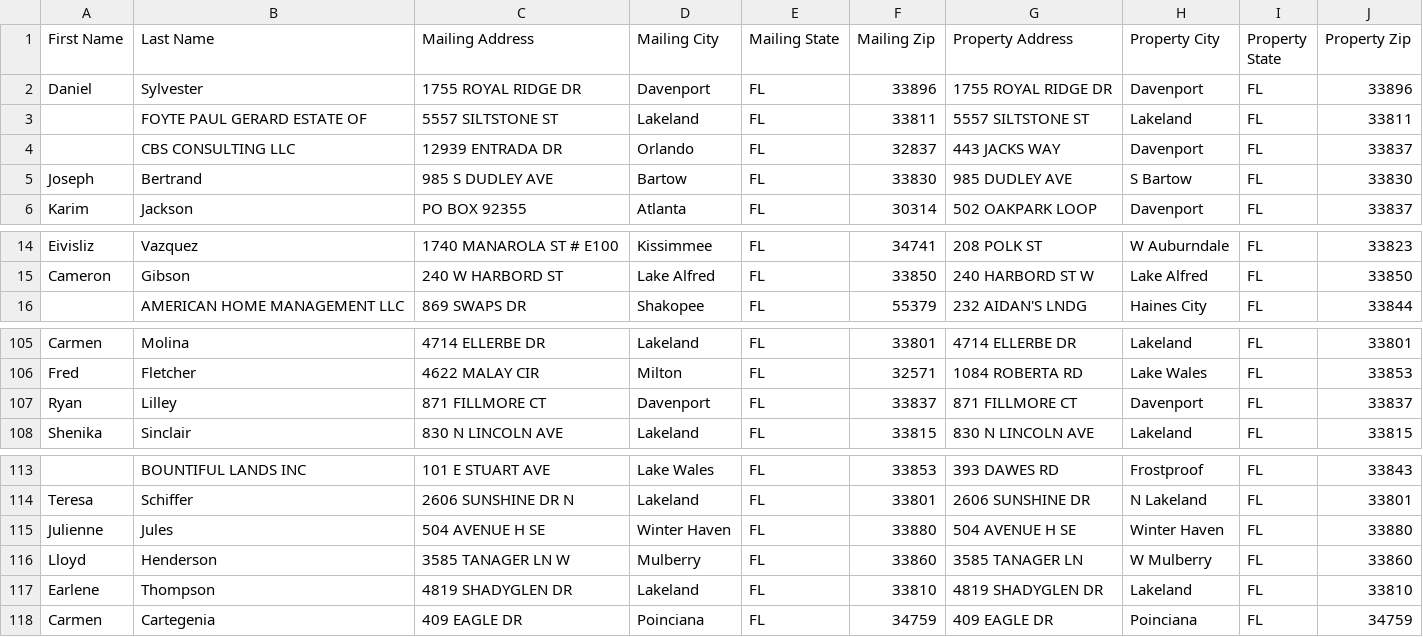
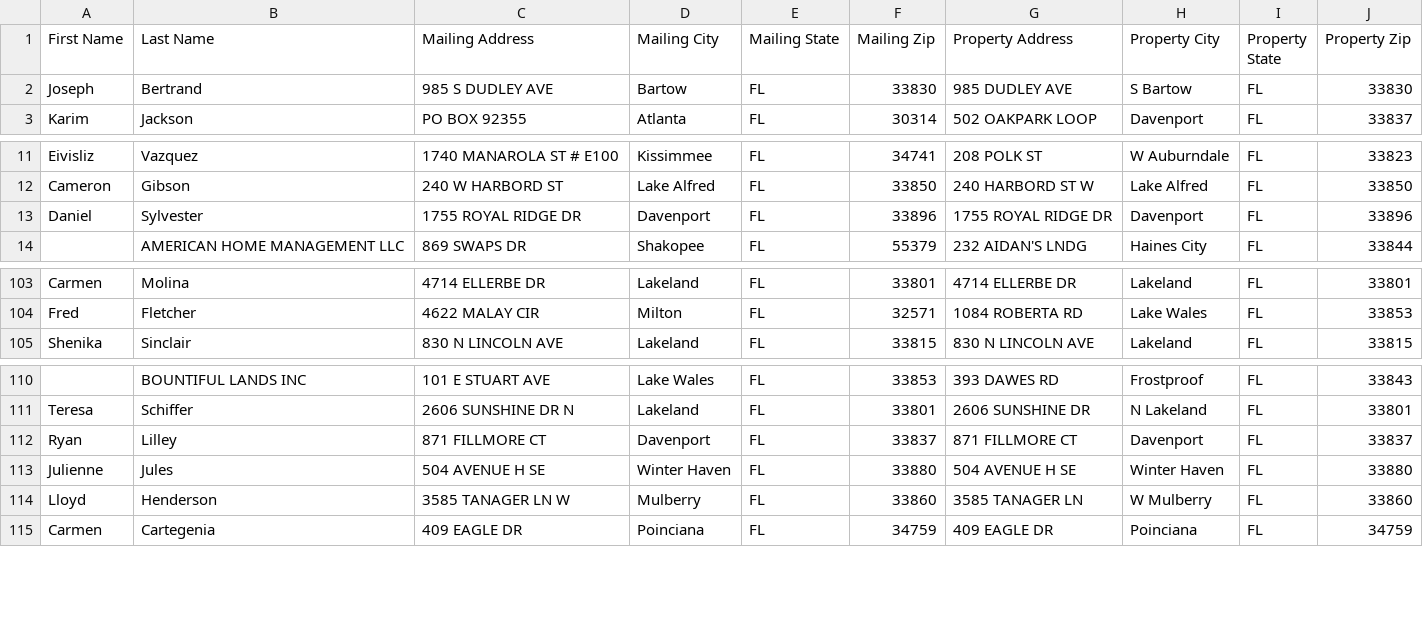
Before and after one commit to Sellmyhousefast247/Polk-leads, a CSV file: data/skiptrace_export.csv, drawn as a sheet; only a part is shown, gaps mark what is left out; removed rows and columns are numbered as before the commit, all else as after; the diff names each change by its address in the sheet, - before the commit and + after, or states it on an @@ line.

```diff
--- a/data/skiptrace_export.csv
+++ b/data/skiptrace_export.csv
-row 3:  | FOYTE PAUL GERARD ESTATE OF | 5557 SILTSTONE ST | Lakeland | FL | 33811 | 5557 SILTSTONE ST | Lakeland | FL | 33811
-row 4:  | CBS CONSULTING LLC | 12939 ENTRADA DR | Orlando | FL | 32837 | 443 JACKS WAY | Davenport | FL | 33837
@@ row 2 moved to row 13: Daniel @@
@@ row 107 moved to row 112: Ryan @@
-row 117: Earlene | Thompson | 4819 SHADYGLEN DR | Lakeland | FL | 33810 | 4819 SHADYGLEN DR | Lakeland | FL | 33810
```
Also changed, not shown: data/ghl_export.csv, 3 other files.
